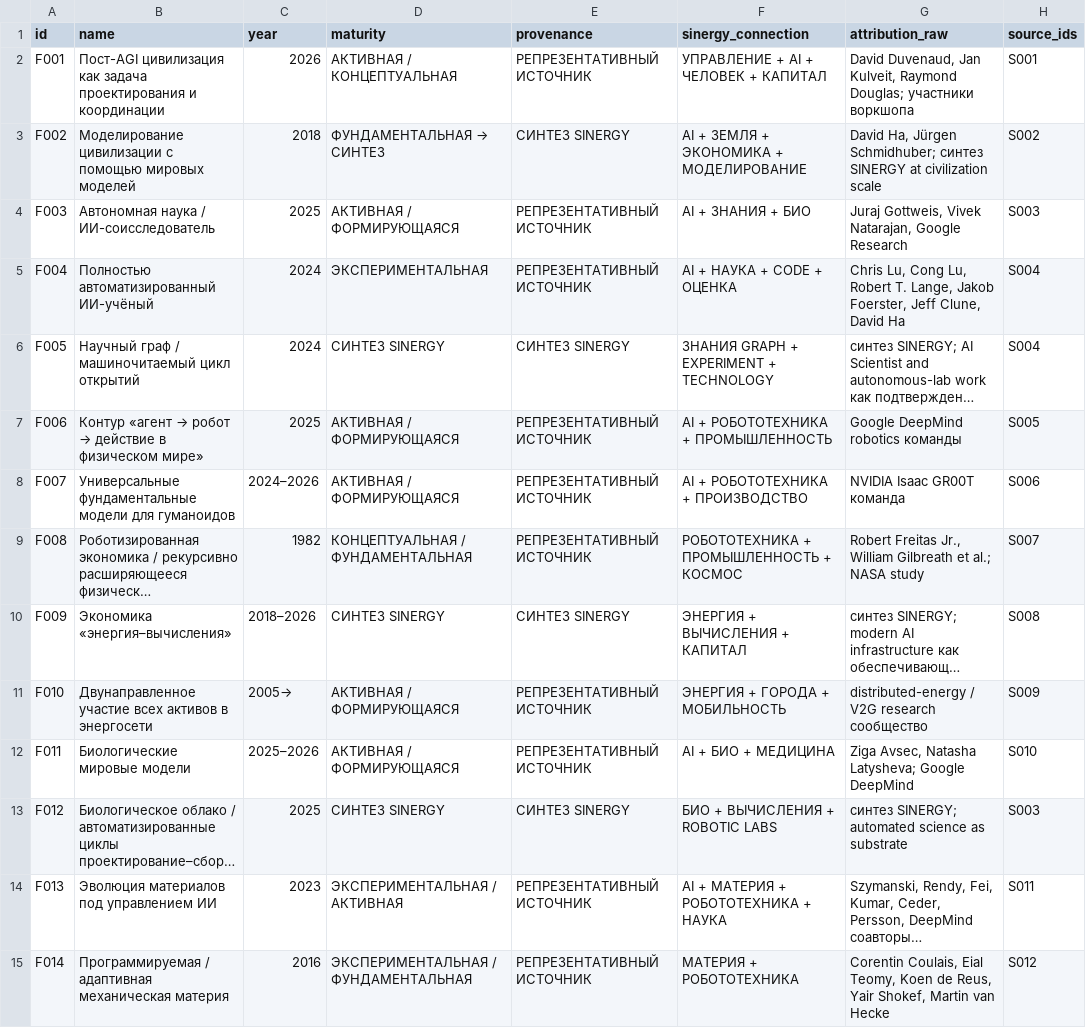
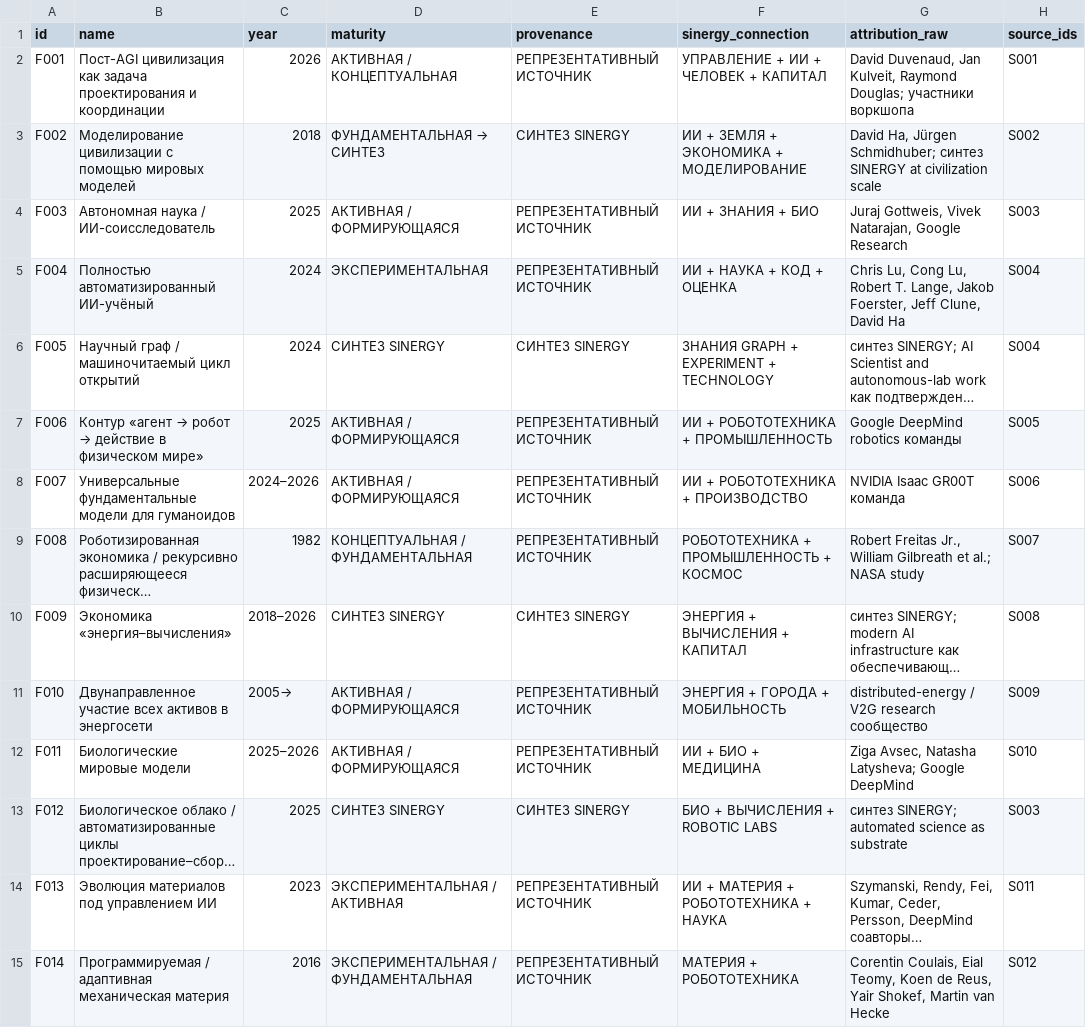
Before and after one commit to Shtenco/synergy_megaproject, a CSV file: data/frontier_nodes.csv, drawn as a sheet; only a part is shown; long unchanged cells end in …; the diff covers the shown part only; the diff names each change by its address in the sheet, - before the commit and + after, or states it on an @@ line.

Commit message:
data: дочистить русские человекочитаемые связи frontier-узлов

```diff
--- a/data/frontier_nodes.csv
+++ b/data/frontier_nodes.csv
-F2 (sinergy_connection): УПРАВЛЕНИЕ + AI + ЧЕЛОВЕК + КАПИТАЛ
+F2 (sinergy_connection): УПРАВЛЕНИЕ + ИИ + ЧЕЛОВЕК + КАПИТАЛ
-F3 (sinergy_connection): AI + ЗЕМЛЯ + ЭКОНОМИКА + МОДЕЛИРОВАНИЕ
+F3 (sinergy_connection): ИИ + ЗЕМЛЯ + ЭКОНОМИКА + МОДЕЛИРОВАНИЕ
-F4 (sinergy_connection): AI + ЗНАНИЯ + БИО
+F4 (sinergy_connection): ИИ + ЗНАНИЯ + БИО
-F5 (sinergy_connection): AI + НАУКА + CODE + ОЦЕНКА
+F5 (sinergy_connection): ИИ + НАУКА + КОД + ОЦЕНКА
-F7 (sinergy_connection): AI + РОБОТОТЕХНИКА + ПРОМЫШЛЕННОСТЬ
+F7 (sinergy_connection): ИИ + РОБОТОТЕХНИКА + ПРОМЫШЛЕННОСТЬ
-F8 (sinergy_connection): AI + РОБОТОТЕХНИКА + ПРОИЗВОДСТВО
+F8 (sinergy_connection): ИИ + РОБОТОТЕХНИКА + ПРОИЗВОДСТВО
-F12 (sinergy_connection): AI + БИО + МЕДИЦИНА
+F12 (sinergy_connection): ИИ + БИО + МЕДИЦИНА
-F14 (sinergy_connection): AI + МАТЕРИЯ + РОБОТОТЕХНИКА + НАУКА
+F14 (sinergy_connection): ИИ + МАТЕРИЯ + РОБОТОТЕХНИКА + НАУКА
```
Also changed, not shown: 44 edited cells elsewhere in this file.
